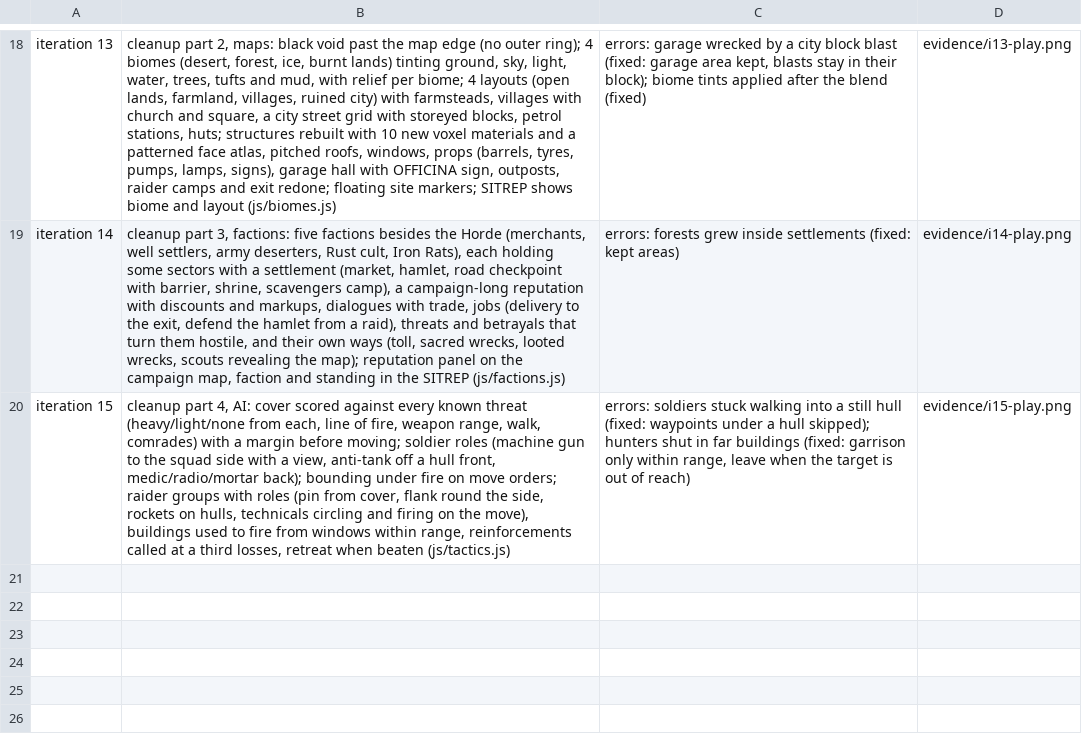
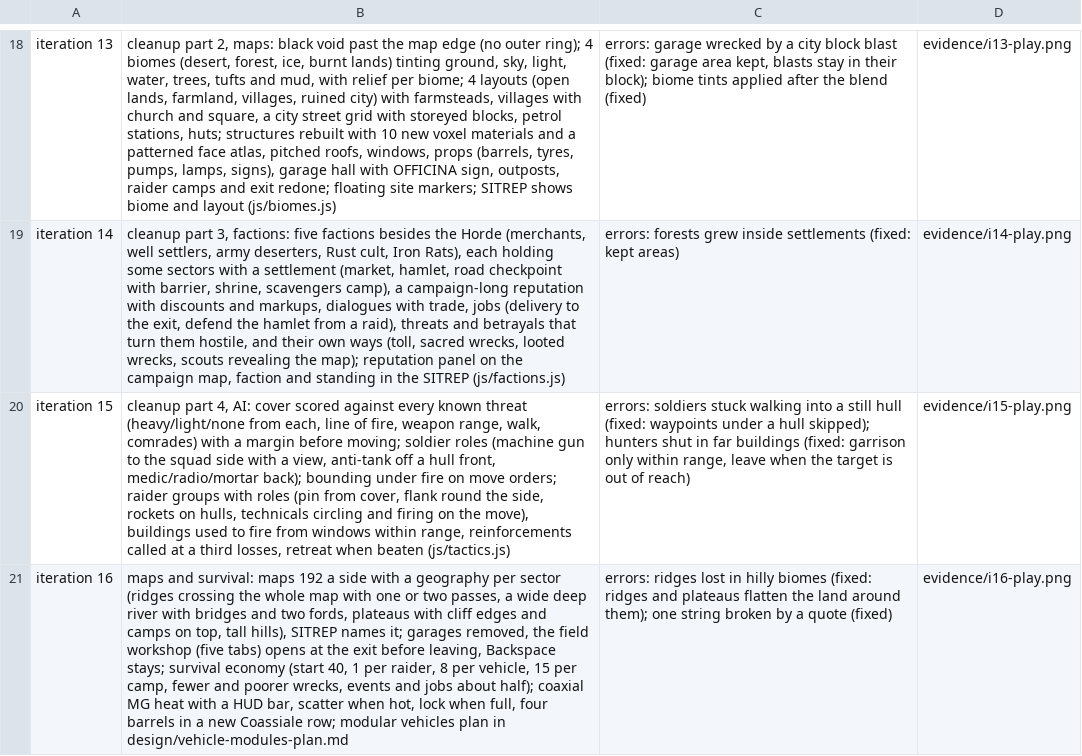
Before and after one commit to blackworm86/tank, a TSV file: prototypes/rustline-commander/evidence/changes.tsv, drawn as a sheet; only a part is shown, gaps mark what is left out; the diff names each change by its address in the sheet, - before the commit and + after, or states it on an @@ line.

Commit message:
iteration 16: maps 192 a side with a geography per sector (ridges and passes, wide river with fords, plateaus, hills), garages removed for a field workshop at the exit, survival economy, coaxial MG overheating with upgradable barrels, modular vehicles plan
Brief: design/game-brief.md

```diff
--- a/prototypes/rustline-commander/evidence/changes.tsv
+++ b/prototypes/rustline-commander/evidence/changes.tsv
+row 21: iteration 16 | maps and survival: maps 192 a side with a geography per sector (ridges crossing the whole map with one or two passes, a wide deep river with bridges and two fords, plateaus with cliff edges and camps on top, tall hills), SITREP names it; garages removed, the field workshop (five tabs) opens at the exit before leaving, Backspace stays; survival economy (start 40, 1 per raider, 8 per vehicle, 15 per camp, fewer and poorer wrecks, events and jobs about half); coaxial MG heat with a HUD bar, scatter when hot, lock when full, four barrels in a new Coassiale row; modular vehicles plan in design/vehicle-modules-plan.md | errors: ridges lost in hilly biomes (fixed: ridges and plateaus flatten the land around them); one string broken by a quote (fixed) | evidence/i16-play.png
```
Also changed, not shown: 16 other files.
